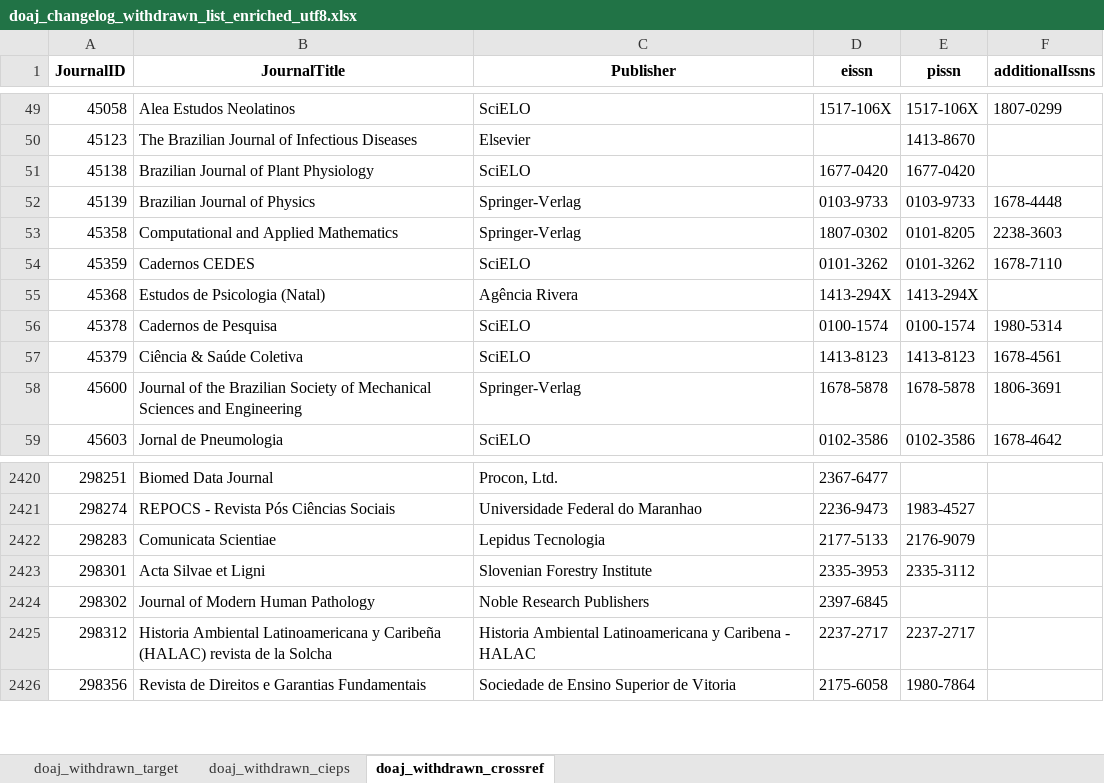
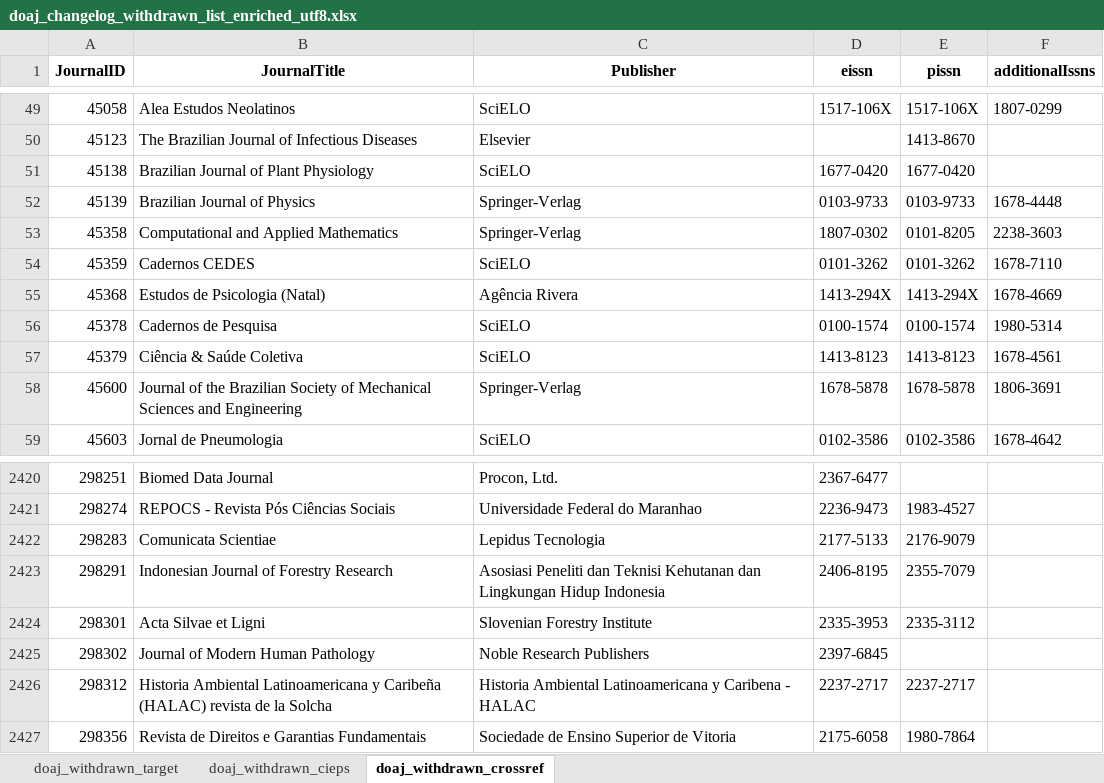
Before and after one commit to slub/doaj-changelog, an Excel workbook: data/doaj_changelog_withdrawn_list_enriched_utf8.xlsx, sheet doaj_withdrawn_crossref, drawn as a sheet; only a part is shown, gaps mark what is left out; values as stored, in another font and other column widths than the file's, no borders; the diff names each change by its address in the sheet, - before the commit and + after, or states it on an @@ line.

```diff
--- a/data/doaj_changelog_withdrawn_list_enriched_utf8.xlsx (sheet doaj_withdrawn_crossref)
+++ b/data/doaj_changelog_withdrawn_list_enriched_utf8.xlsx (sheet doaj_withdrawn_crossref)
-F55 (additionalIssns): (empty)
+F55 (additionalIssns): 1678-4669
+row 2423: 298291 | Indonesian Journal of Forestry Research | Asosiasi Peneliti dan Teknisi Kehutanan dan Lingkungan Hidup Indonesia | 2406-8195 | 2355-7079
```
Also changed, not shown: sheet doaj_withdrawn_target, sheet doaj_withdrawn_cieps, 12 other files.
